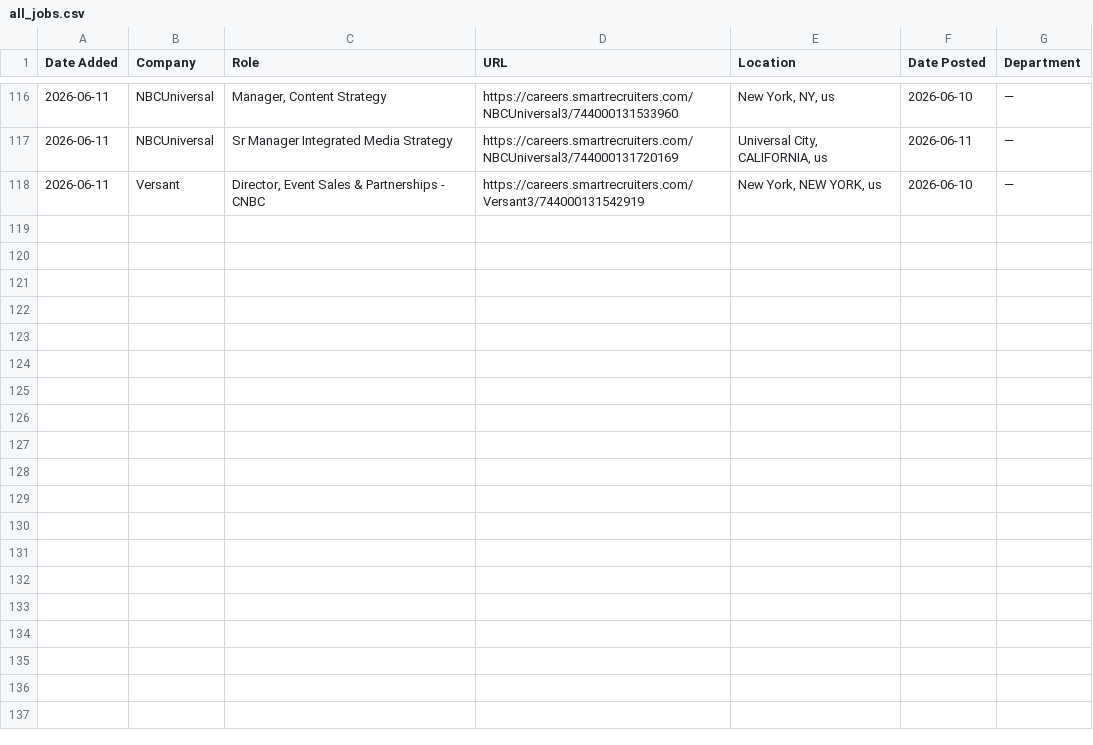
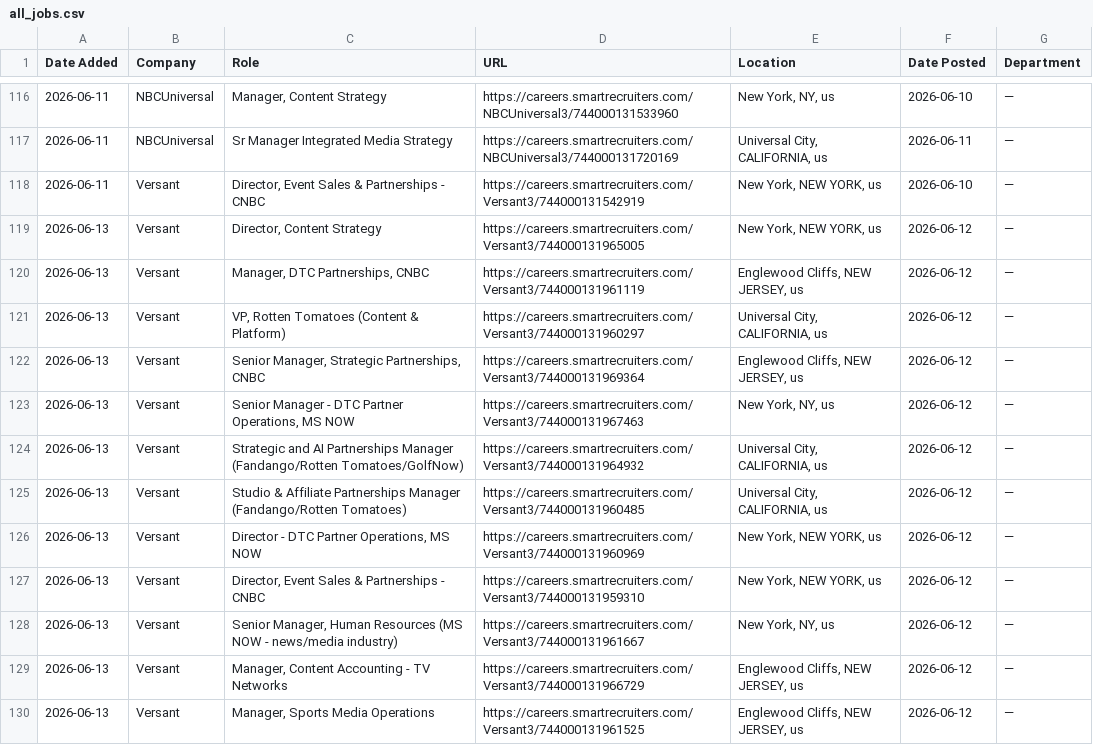
Before and after one commit to AdamanskyJunior/JScraper, a CSV file: all_jobs.csv, drawn as a sheet; only a part is shown, gaps mark what is left out.

```diff
--- a/all_jobs.csv
+++ b/all_jobs.csv
@@ -118 +118,13 @@ Date Added,Company,Role,URL,Location,Date Posted,Department
 2026-06-11,Versant,"Director, Event Sales & Partnerships - CNBC",https://careers.smartrecruiters.com/Versant3/744000131542919,"New York, NEW YORK, us",2026-06-10,—
+2026-06-13,Versant,"Director, Content Strategy",https://careers.smartrecruiters.com/Versant3/744000131965005,"New York, NEW YORK, us",2026-06-12,—
+2026-06-13,Versant,"Manager, DTC Partnerships, CNBC",https://careers.smartrecruiters.com/Versant3/744000131961119,"Englewood Cliffs, NEW JERSEY, us",2026-06-12,—
+2026-06-13,Versant,"VP, Rotten Tomatoes (Content & Platform)",https://careers.smartrecruiters.com/Versant3/744000131960297,"Universal City, CALIFORNIA, us",2026-06-12,—
+2026-06-13,Versant,"Senior Manager, Strategic Partnerships, CNBC",https://careers.smartrecruiters.com/Versant3/744000131969364,"Englewood Cliffs, NEW JERSEY, us",2026-06-12,—
+2026-06-13,Versant,"Senior Manager - DTC Partner Operations, MS NOW",https://careers.smartrecruiters.com/Versant3/744000131967463,"New York, NY, us",2026-06-12,—
+2026-06-13,Versant,Strategic and AI Partnerships Manager (Fandango/Rotten Tomatoes/GolfNow),https://careers.smartrecruiters.com/Versant3/744000131964932,"Universal City, CALIFORNIA, us",2026-06-12,—
+2026-06-13,Versant,Studio & Affiliate Partnerships Manager (Fandango/Rotten Tomatoes),https://careers.smartrecruiters.com/Versant3/744000131960485,"Universal City, CALIFORNIA, us",2026-06-12,—
+2026-06-13,Versant,"Director - DTC Partner Operations, MS NOW",https://careers.smartrecruiters.com/Versant3/744000131960969,"New York, NEW YORK, us",2026-06-12,—
+2026-06-13,Versant,"Director, Event Sales & Partnerships - CNBC",https://careers.smartrecruiters.com/Versant3/744000131959310,"New York, NEW YORK, us",2026-06-12,—
+2026-06-13,Versant,"Senior Manager, Human Resources (MS NOW - news/media industry)",https://careers.smartrecruiters.com/Versant3/744000131961667,"New York, NY, us",2026-06-12,—
+2026-06-13,Versant,"Manager, Content Accounting - TV Networks",https://careers.smartrecruiters.com/Versant3/744000131966729,"Englewood Cliffs, NEW JERSEY, us",2026-06-12,—
+2026-06-13,Versant,"Manager, Sports Media Operations",https://careers.smartrecruiters.com/Versant3/744000131961525,"Englewood Cliffs, NEW JERSEY, us",2026-06-12,—
```
Also changed, not shown: 1 other file.
